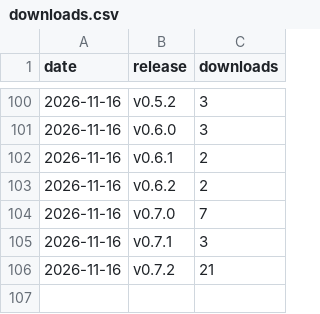
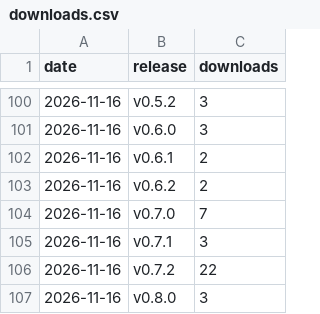
Before and after one commit to stevenmckinnon/dashbar, a CSV file: downloads.csv, drawn as a sheet; only a part is shown, gaps mark what is left out.

```diff
--- a/downloads.csv
+++ b/downloads.csv
@@ -105,2 +105,3 @@ date,release,downloads
 2026-11-16,v0.7.1,3
-2026-11-16,v0.7.2,21
+2026-11-16,v0.7.2,22
+2026-11-16,v0.8.0,3
```
